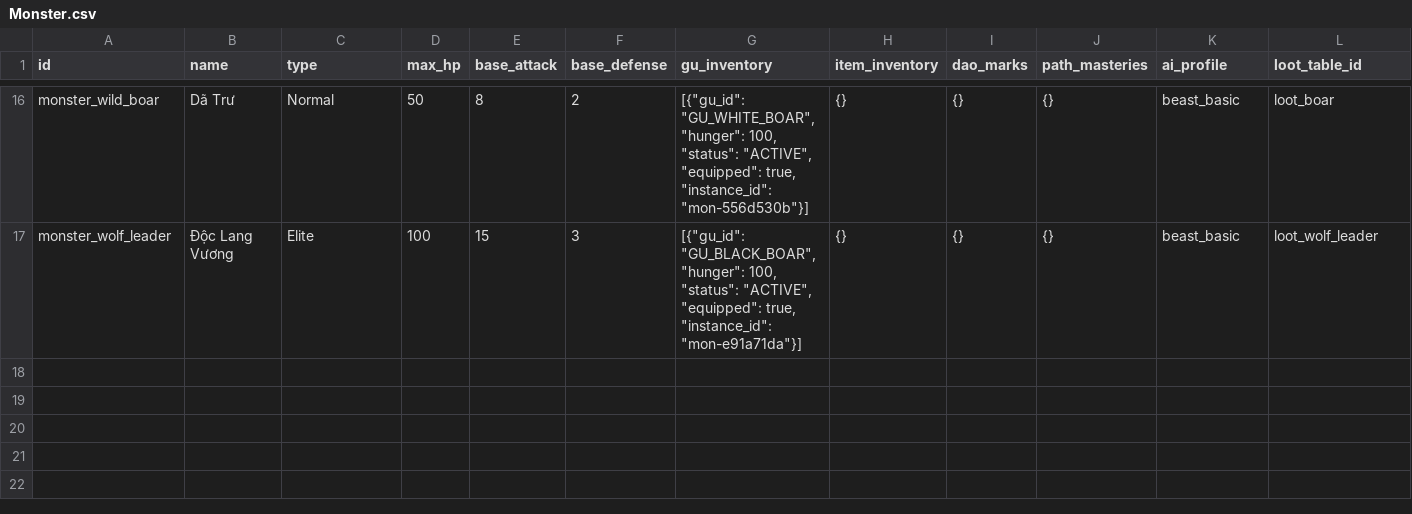
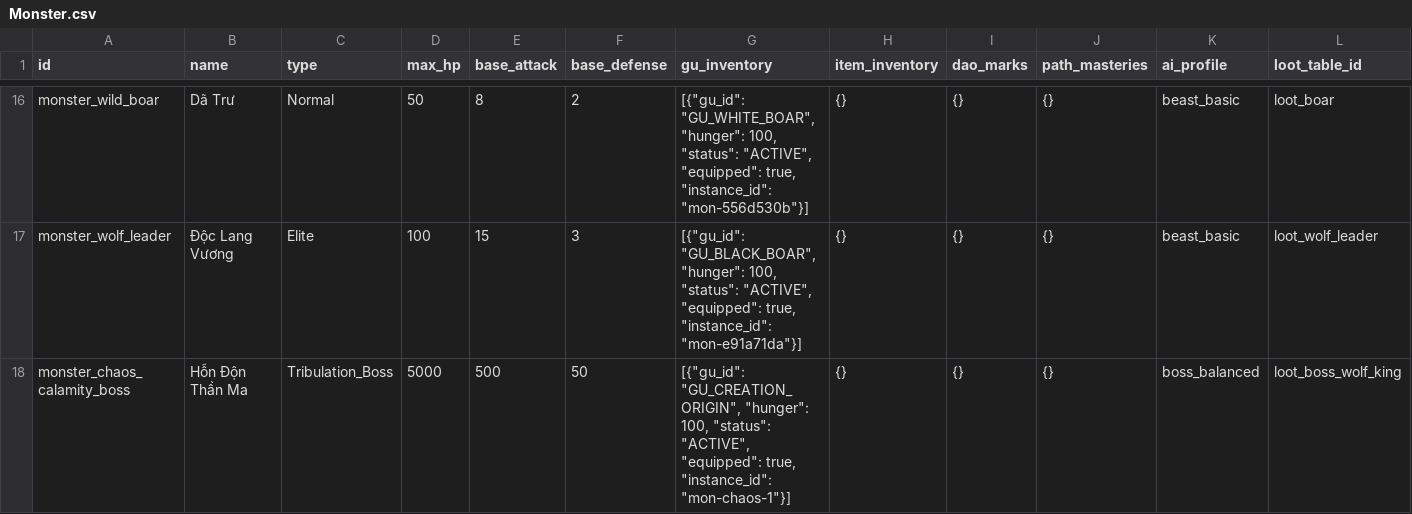
Before and after one commit to VipPro67/GuWorld, a CSV file: backend/cmd/server/data/Monster.csv, drawn as a sheet; only a part is shown, gaps mark what is left out; rows hold the shown columns only; the diff names each change by its address in the sheet, - before the commit and + after, or states it on an @@ line.

```diff
--- a/backend/cmd/server/data/Monster.csv
+++ b/backend/cmd/server/data/Monster.csv
+row 18: monster_chaos_calamity_boss | Hỗn Độn Thần Ma | Tribulation_Boss | 5000 | 500 | 50 | [{"gu_id": "GU_CREATION_ORIGIN", "hunger": 100, "status": "ACTIVE", "equipped": true, "instance_id": "mon-chaos-1"}] | {} | {} | {} | boss_balanced | loot_boss_wolf_king
```
Also changed, not shown: 4 other files.
